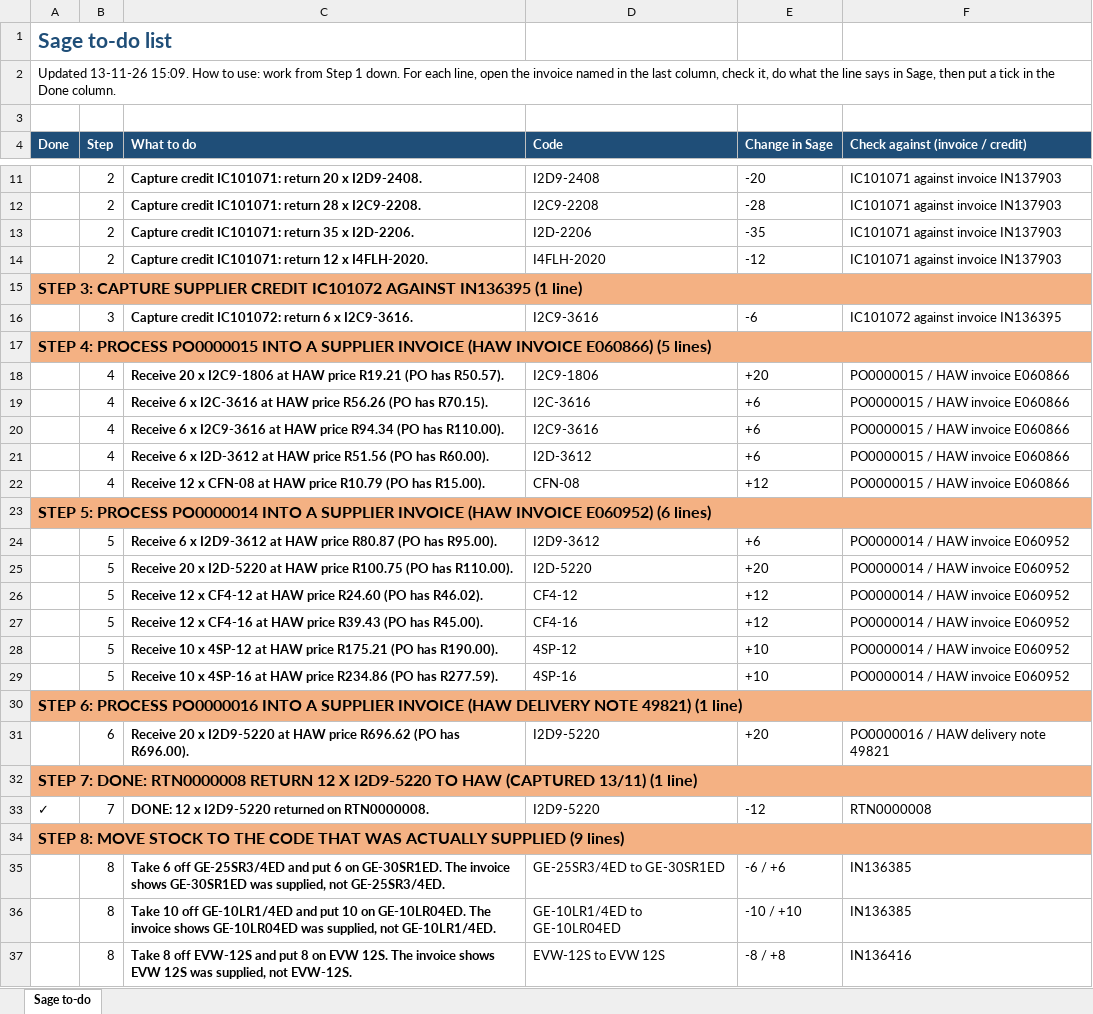
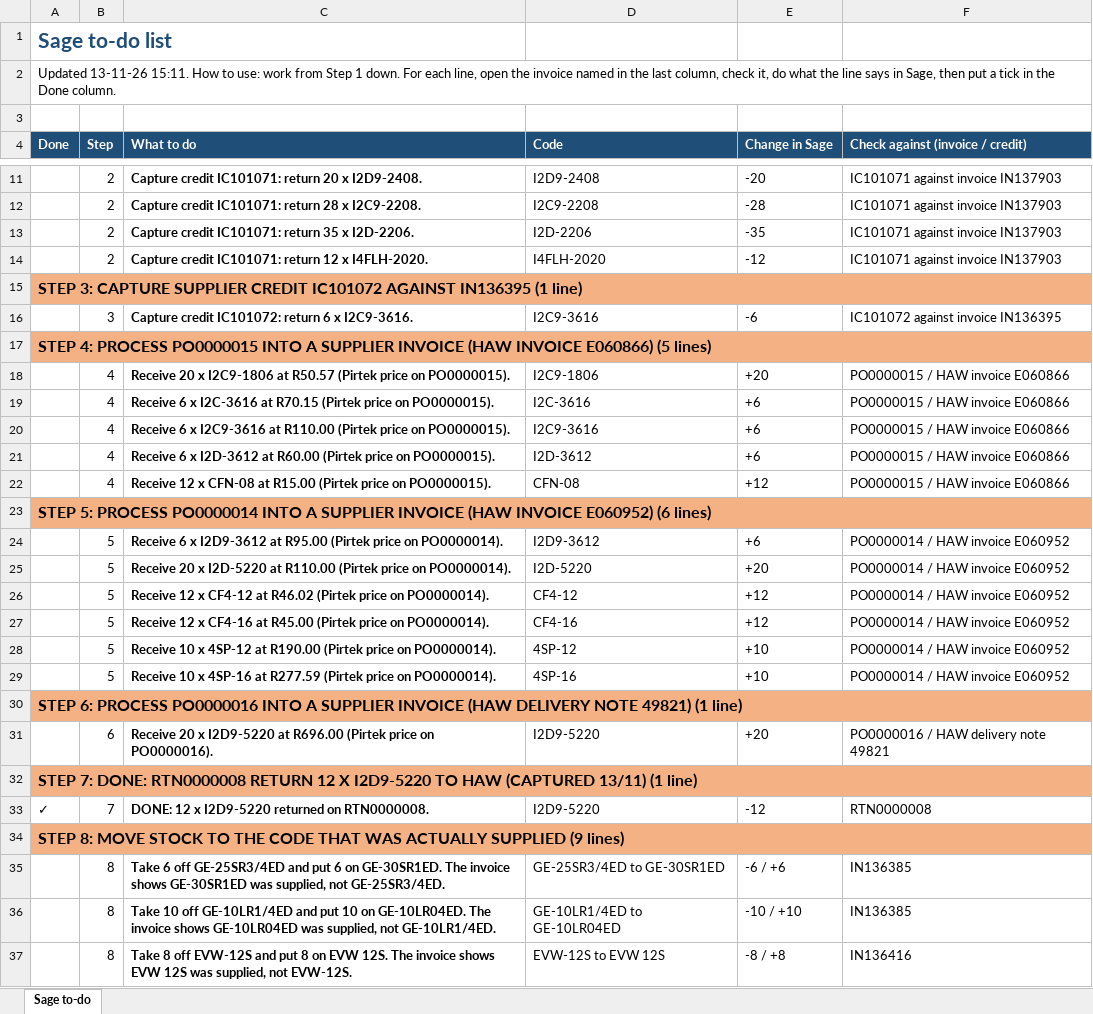
Before and after one commit to MichaelB1300/Forceflex-stock-live, an Excel workbook: Forceflex_Sage_Fix_List.xlsx, sheet Sage to-do, drawn as a sheet; only a part is shown, gaps mark what is left out; values as stored, in another font and other column widths than the file's, no borders; the diff names each change by its address in the sheet, - before the commit and + after, or states it on an @@ line.

```diff
--- a/Forceflex_Sage_Fix_List.xlsx (sheet Sage to-do)
+++ b/Forceflex_Sage_Fix_List.xlsx (sheet Sage to-do)
-A2 (Done): Updated 13-11-26 15:09. How to…
+A2 (Done): Updated 13-11-26 15:11. How to…
-C18 (What to do): …I2C9-1806 at HAW price R19.21 (PO has R50.57).
+C18 (What to do): …I2C9-1806 at R50.57 (Pirtek price on PO0000015).
-C19 (What to do): …I2C-3616 at HAW price R56.26 (PO has R70.15).
+C19 (What to do): …I2C-3616 at R70.15 (Pirtek price on PO0000015).
-C20 (What to do): …I2C9-3616 at HAW price R94.34 (PO has R110.00).
+C20 (What to do): …I2C9-3616 at R110.00 (Pirtek price on PO0000015).
-C21 (What to do): …I2D-3612 at HAW price R51.56 (PO has R60.00).
+C21 (What to do): …I2D-3612 at R60.00 (Pirtek price on PO0000015).
-C22 (What to do): …CFN-08 at HAW price R10.79 (PO has R15.00).
+C22 (What to do): …CFN-08 at R15.00 (Pirtek price on PO0000015).
-C24 (What to do): …I2D9-3612 at HAW price R80.87 (PO has R95.00).
+C24 (What to do): …I2D9-3612 at R95.00 (Pirtek price on PO0000014).
-C25 (What to do): …I2D-5220 at HAW price R100.75 (PO has R110.00).
+C25 (What to do): …I2D-5220 at R110.00 (Pirtek price on PO0000014).
-C26 (What to do): …CF4-12 at HAW price R24.60 (PO has R46.02).
+C26 (What to do): …CF4-12 at R46.02 (Pirtek price on PO0000014).
-C27 (What to do): …CF4-16 at HAW price R39.43 (PO has R45.00).
+C27 (What to do): …CF4-16 at R45.00 (Pirtek price on PO0000014).
-C28 (What to do): …4SP-12 at HAW price R175.21 (PO has R190.00).
+C28 (What to do): …4SP-12 at R190.00 (Pirtek price on PO0000014).
-C29 (What to do): …4SP-16 at HAW price R234.86 (PO has R277.59).
+C29 (What to do): …4SP-16 at R277.59 (Pirtek price on PO0000014).
-C31 (What to do): …I2D9-5220 at HAW price R696.62 (PO has R696.00).
+C31 (What to do): …I2D9-5220 at R696.00 (Pirtek price on PO0000016).
```
Also changed, not shown: Forceflex_Discrepancies.xlsx, Forceflex_Sage_Fix_Checklist.xlsx, 5 other files.
